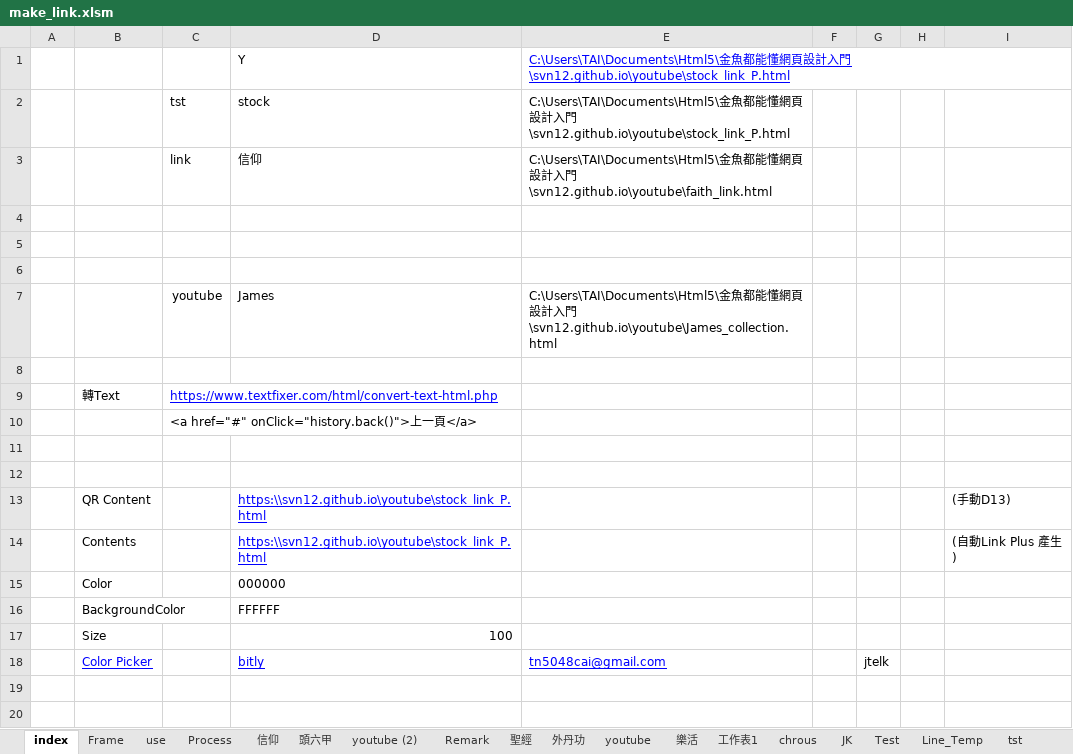
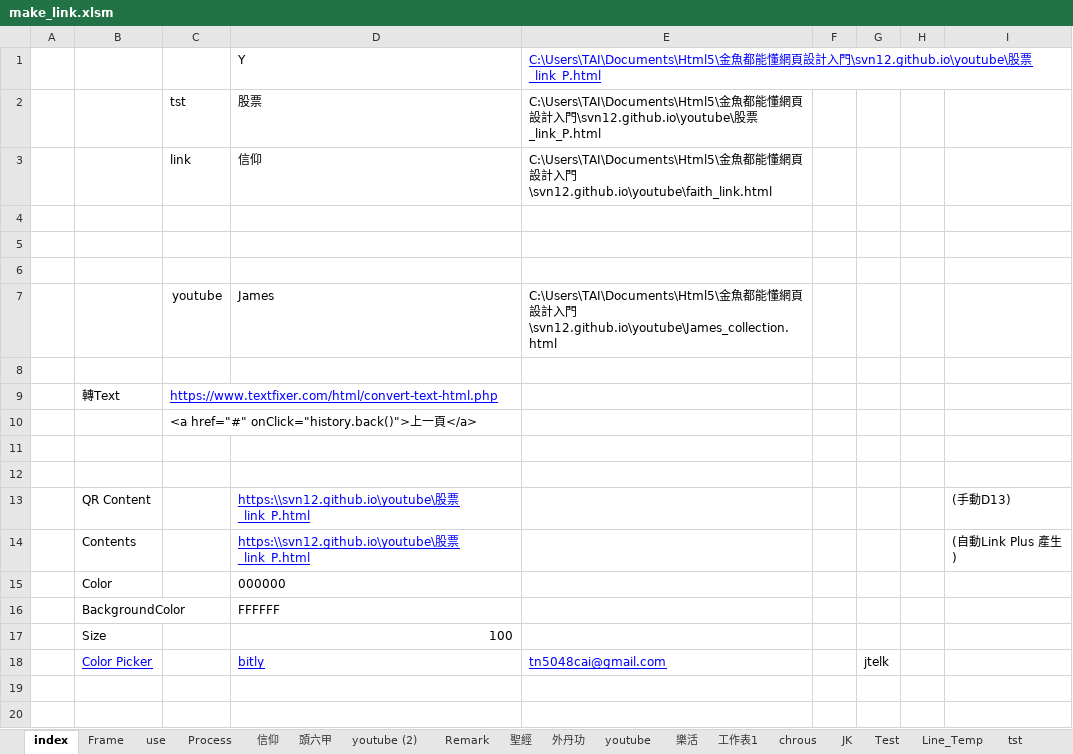
Before and after one commit to svn12/svn12.github.io, an Excel workbook: make_link.xlsm, sheet index, drawn as a sheet; only a part is shown; values as stored, in another font and other column widths than the file's, no borders; charts and pictures not drawn; the diff names each change by its address in the sheet, - before the commit and + after, or states it on an @@ line.

Commit message:
stock

```diff
--- a/make_link.xlsm (sheet index)
+++ b/make_link.xlsm (sheet index)
-E1:E2: …入門\svn12.github.io\youtube\stock_link_P.html
+E1:E2: …入門\svn12.github.io\youtube\股票_link_P.html
-D2: stock
+D2: 股票
-D13:D14: https:\\svn12.github.io\youtube\stock_link_P.html
+D13:D14: https:\\svn12.github.io\youtube\股票_link_P.html
```
Also changed, not shown: charts or pictures, 2 other files.
